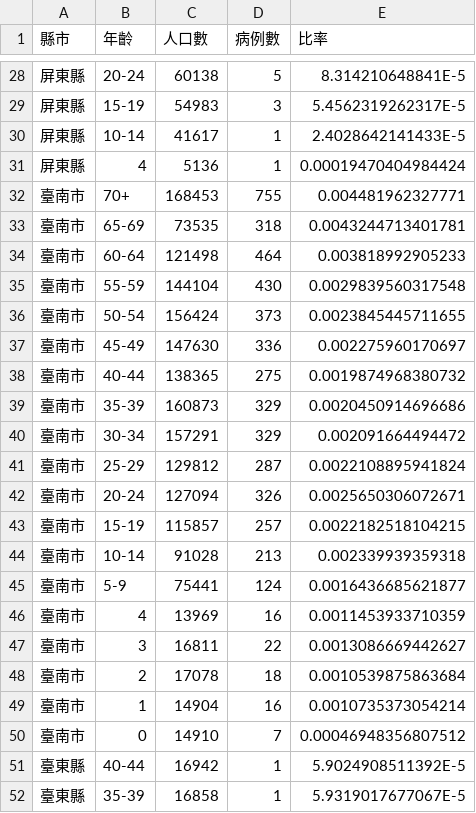
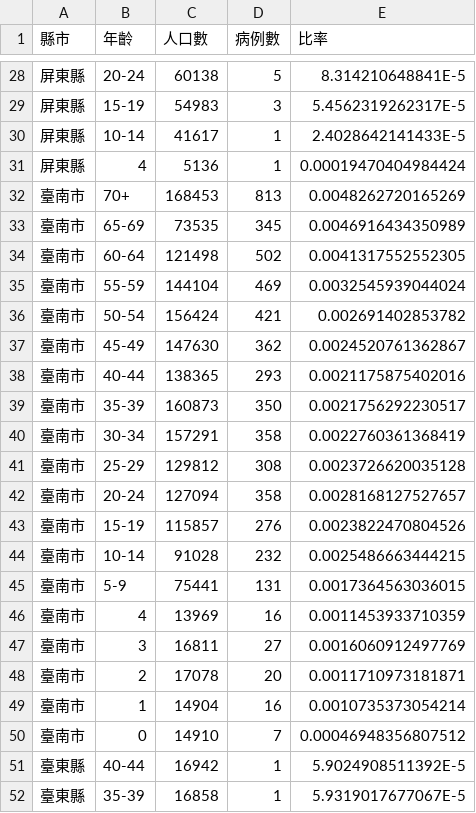
Before and after one commit to kiang/TainanDengueMap, a CSV file: cdc/city_age_rate_2015.csv, drawn as a sheet; only a part is shown, gaps mark what is left out; the diff covers the shown part only.

```diff
--- a/cdc/city_age_rate_2015.csv
+++ b/cdc/city_age_rate_2015.csv
@@ -31,19 +31,19 @@
 屏東縣,4,5136,1,0.00019470404984424
-臺南市,70+,168453,755,0.004481962327771
-臺南市,65-69,73535,318,0.0043244713401781
-臺南市,60-64,121498,464,0.003818992905233
-臺南市,55-59,144104,430,0.0029839560317548
-臺南市,50-54,156424,373,0.0023845445711655
-臺南市,45-49,147630,336,0.002275960170697
-臺南市,40-44,138365,275,0.0019874968380732
-臺南市,35-39,160873,329,0.0020450914696686
-臺南市,30-34,157291,329,0.002091664494472
-臺南市,25-29,129812,287,0.0022108895941824
-臺南市,20-24,127094,326,0.0025650306072671
-臺南市,15-19,115857,257,0.0022182518104215
-臺南市,10-14,91028,213,0.002339939359318
-臺南市,5-9,75441,124,0.0016436685621877
+臺南市,70+,168453,813,0.0048262720165269
+臺南市,65-69,73535,345,0.0046916434350989
+臺南市,60-64,121498,502,0.0041317552552305
+臺南市,55-59,144104,469,0.0032545939044024
+臺南市,50-54,156424,421,0.002691402853782
+臺南市,45-49,147630,362,0.0024520761362867
+臺南市,40-44,138365,293,0.0021175875402016
+臺南市,35-39,160873,350,0.0021756292230517
+臺南市,30-34,157291,358,0.0022760361368419
+臺南市,25-29,129812,308,0.0023726620035128
+臺南市,20-24,127094,358,0.0028168127527657
+臺南市,15-19,115857,276,0.0023822470804526
+臺南市,10-14,91028,232,0.0025486663444215
+臺南市,5-9,75441,131,0.0017364563036015
 臺南市,4,13969,16,0.0011453933710359
-臺南市,3,16811,22,0.0013086669442627
-臺南市,2,17078,18,0.0010539875863684
+臺南市,3,16811,27,0.0016060912497769
+臺南市,2,17078,20,0.0011710973181871
 臺南市,1,14904,16,0.0010735373054214
```
Also changed, not shown: 1 added row and 36 edited cells elsewhere in this file, cdc/age_sum.csv, cdc/cunli_rate.csv, 3 other files.
